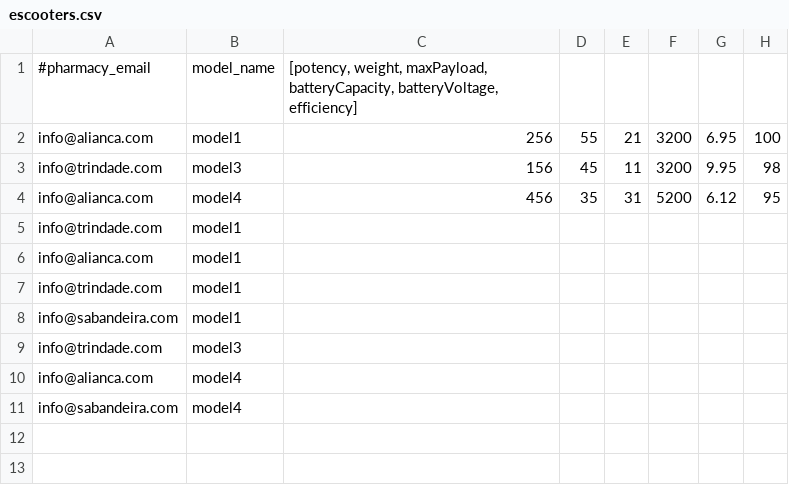
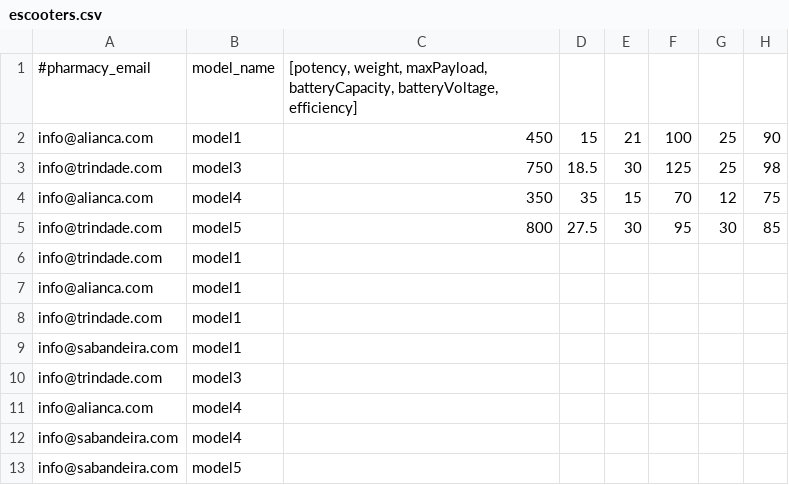
Before and after one commit to tiagoavcosta25/LAPR3, a CSV file: src/main/resources/files/input/escooters.csv, drawn as a sheet.

```diff
--- a/src/main/resources/files/input/escooters.csv
+++ b/src/main/resources/files/input/escooters.csv
@@ -1,5 +1,6 @@
 #pharmacy_email;model_name;[potency, weight, maxPayload, batteryCapacity, batteryVoltage, efficiency]
-info@alianca.com;model1;256;55;21;3200;6.95;100
-info@trindade.com;model3;156;45;11;3200;9.95;98
-info@alianca.com;model4;456;35;31;5200;6.12;95
+info@alianca.com;model1;450;15;21;100;25;90
+info@trindade.com;model3;750;18.5;30;125;25;98
+info@alianca.com;model4;350;35;15;70;12;75
+info@trindade.com;model5;800;27.5;30;95;30;85
 info@trindade.com;model1
@@ -11 +12,2 @@ info@alianca.com;model4
 info@sabandeira.com;model4
+info@sabandeira.com;model5
```
Also changed, not shown: 7 other files.
